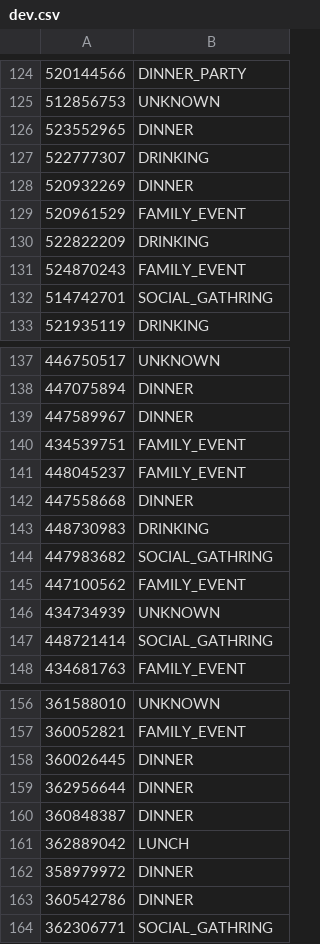
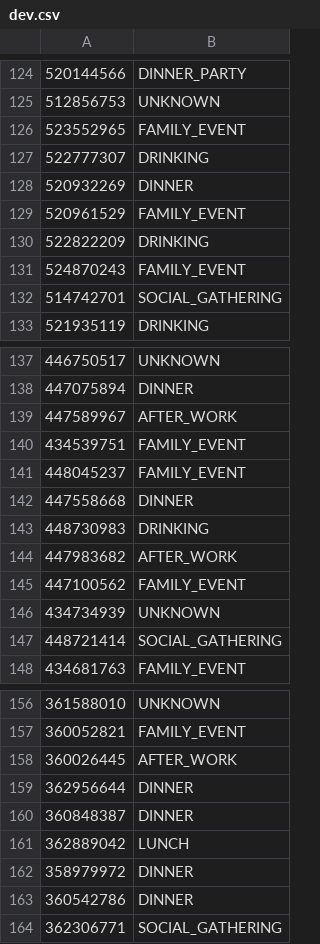
Before and after one commit to DanielaBWeiss/BeerW-BigData-Project, a CSV file: heuristics/dev.csv, drawn as a sheet; only a part is shown, gaps mark what is left out; the diff names each change by its address in the sheet, - before the commit and + after, or states it on an @@ line.

```diff
--- a/heuristics/dev.csv
+++ b/heuristics/dev.csv
-B126: DINNER
+B126: FAMILY_EVENT
-B132: SOCIAL_GATHRING
+B132: SOCIAL_GATHERING
-B139: DINNER
+B139: AFTER_WORK
-B144: SOCIAL_GATHRING
+B144: AFTER_WORK
-B147: SOCIAL_GATHRING
+B147: SOCIAL_GATHERING
-B158: DINNER
+B158: AFTER_WORK
-B164: SOCIAL_GATHRING
+B164: SOCIAL_GATHERING
```
Also changed, not shown: 2 other files.
